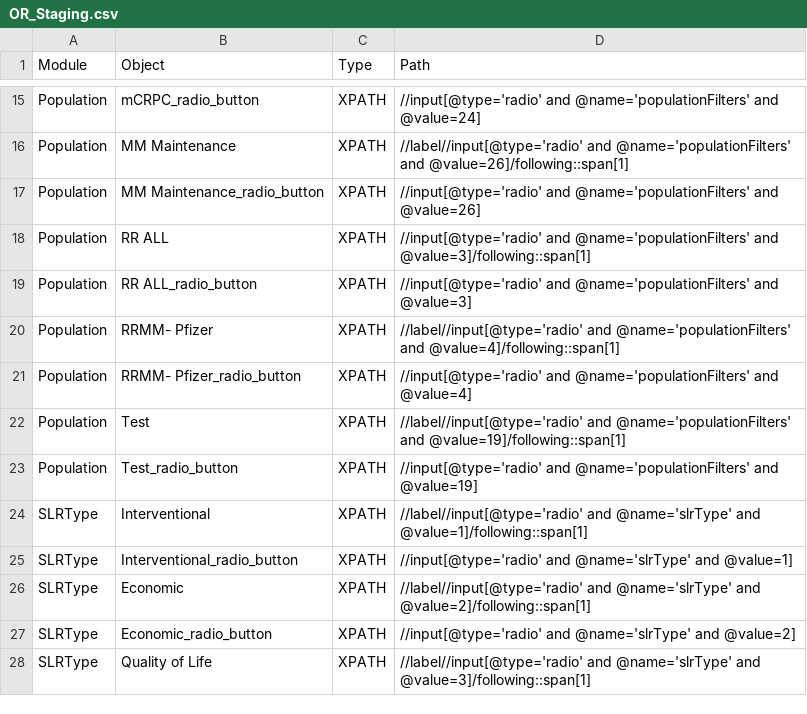
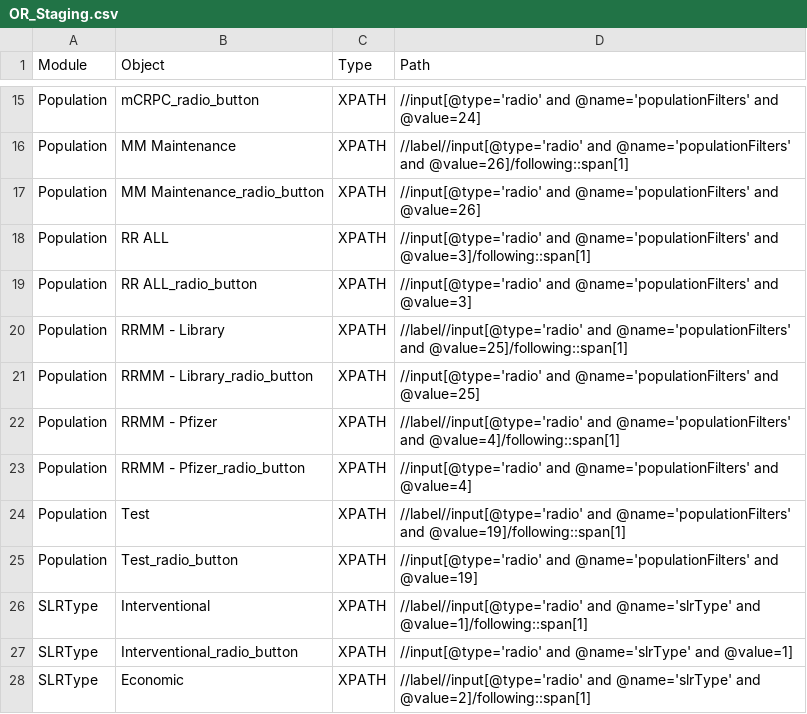
Before and after one commit to shilpasairam/shilpasairam, a CSV file: Configurations/OR_Staging.csv, drawn as a sheet; only a part is shown, gaps mark what is left out; the shorter side is filled out with more unchanged rows.

```diff
--- a/Configurations/OR_Staging.csv
+++ b/Configurations/OR_Staging.csv
@@ -19,4 +19,6 @@ Population,RR ALL,XPATH,//input[@type='radio' and @name='populationFilters' and
 Population,RR ALL_radio_button,XPATH,//input[@type='radio' and @name='populationFilters' and @value=3]
-Population,RRMM- Pfizer,XPATH,//label//input[@type='radio' and @name='populationFilters' and @value=4]/following::span[1]
-Population,RRMM- Pfizer_radio_button,XPATH,//input[@type='radio' and @name='populationFilters' and @value=4]
+Population,RRMM - Library,XPATH,//label//input[@type='radio' and @name='populationFilters' and @value=25]/following::span[1]
+Population,RRMM - Library_radio_button,XPATH,//input[@type='radio' and @name='populationFilters' and @value=25]
+Population,RRMM - Pfizer,XPATH,//label//input[@type='radio' and @name='populationFilters' and @value=4]/following::span[1]
+Population,RRMM - Pfizer_radio_button,XPATH,//input[@type='radio' and @name='populationFilters' and @value=4]
 Population,Test,XPATH,//label//input[@type='radio' and @name='populationFilters' and @value=19]/following::span[1]
```
Also changed, not shown: Configurations/OR.csv, 9 other files.
